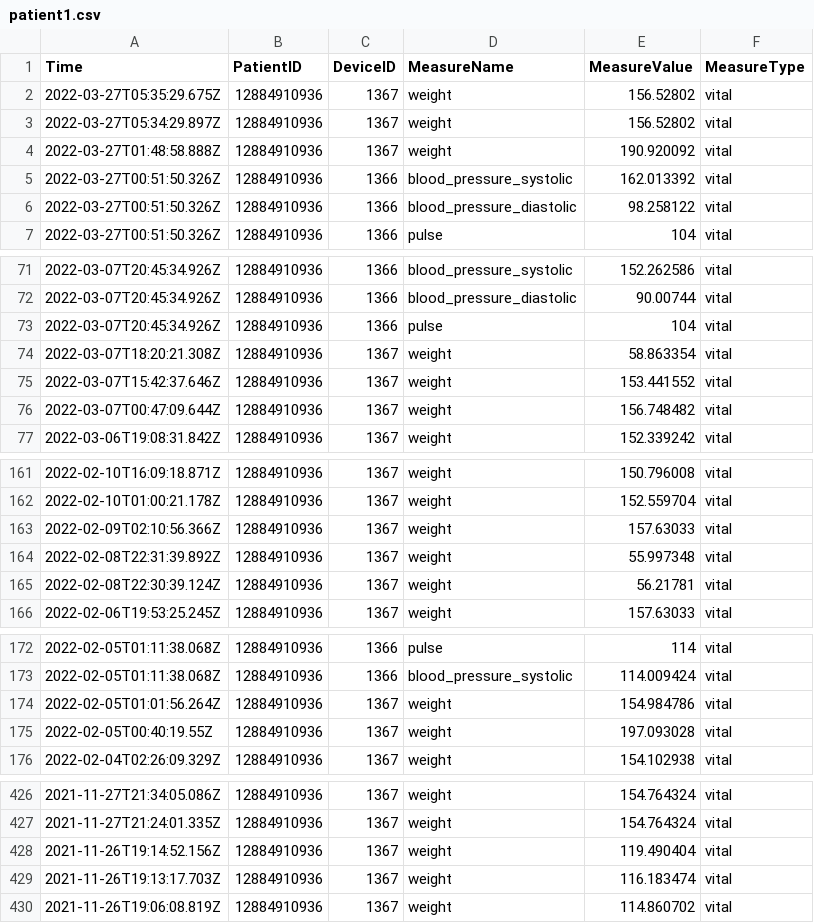
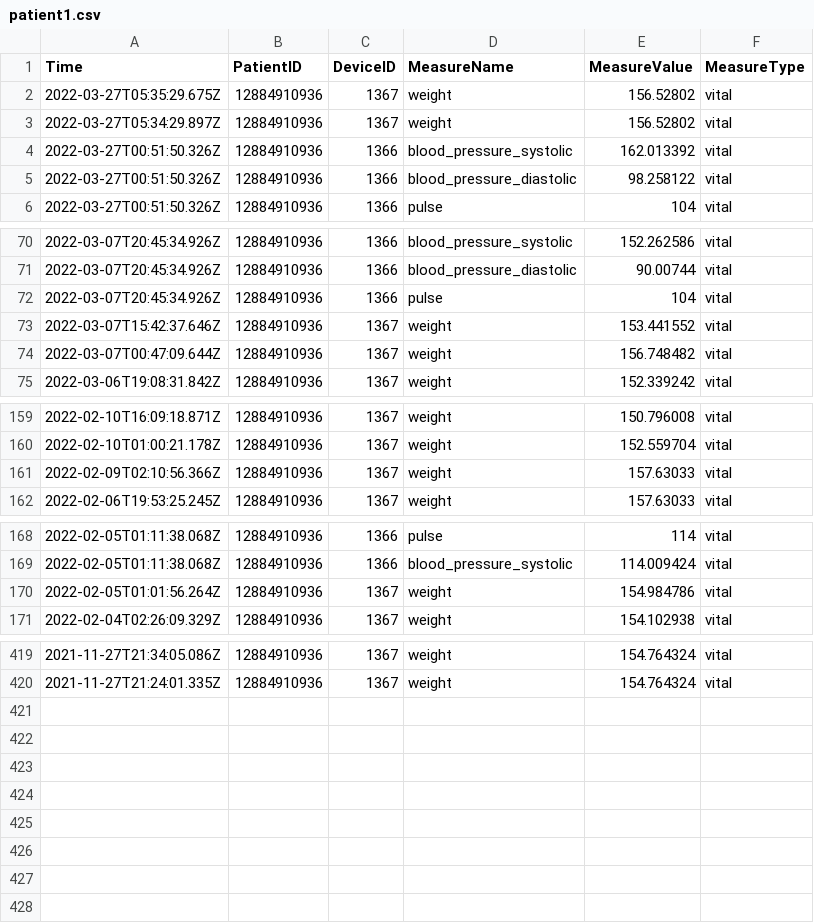
Before and after one commit to NEU-DS-4200-S22-Students/project-g15-visualizing-patient-data, a CSV file: data/patient1.csv, drawn as a sheet; only a part is shown, gaps mark what is left out; the diff covers the shown part only; the diff names each change by its address in the sheet, - before the commit and + after, or states it on an @@ line.

```diff
--- a/data/patient1.csv
+++ b/data/patient1.csv
-row 4: 2022-03-27T01:48:58.888Z | 12884910936 | 1367 | weight | 190.920092 | vital
-row 74: 2022-03-07T18:20:21.308Z | 12884910936 | 1367 | weight | 58.863354 | vital
-row 164: 2022-02-08T22:31:39.892Z | 12884910936 | 1367 | weight | 55.997348 | vital
-row 165: 2022-02-08T22:30:39.124Z | 12884910936 | 1367 | weight | 56.21781 | vital
-row 175: 2022-02-05T00:40:19.55Z | 12884910936 | 1367 | weight | 197.093028 | vital
-row 428: 2021-11-26T19:14:52.156Z | 12884910936 | 1367 | weight | 119.490404 | vital
-row 429: 2021-11-26T19:13:17.703Z | 12884910936 | 1367 | weight | 116.183474 | vital
-row 430: 2021-11-26T19:06:08.819Z | 12884910936 | 1367 | weight | 114.860702 | vital
```
Also changed, not shown: 2 removed rows elsewhere in this file, 6 other files.
